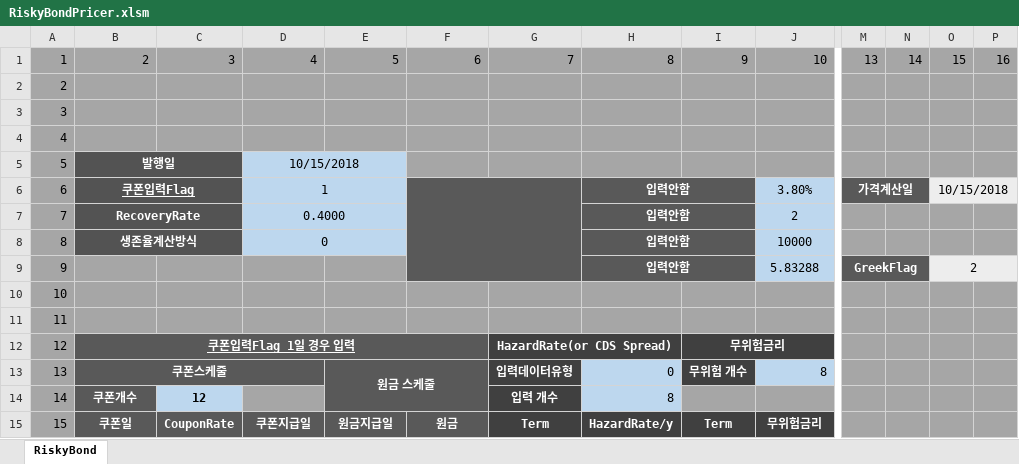
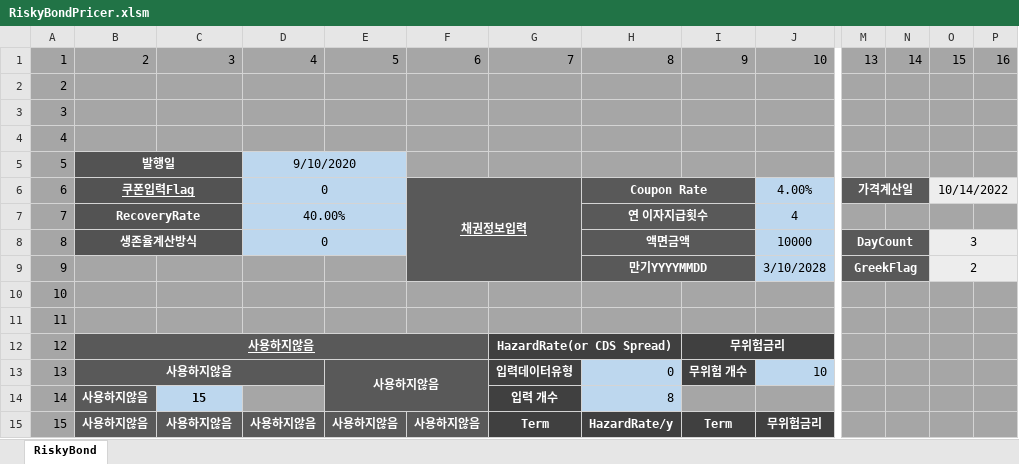
Before and after one commit to ciiadaesun/QuantCpp, an Excel workbook: 평가엔진모음/Credit/RiskyBondPricer.xlsm, sheet RiskyBond, drawn as a sheet; only a part is shown, gaps mark what is left out; values as stored, in another font and other column widths than the file's, no borders; charts and pictures not drawn; the diff covers the shown part only; the diff names each change by its address in the sheet, - before the commit and + after, or states it on an @@ line.

```diff
--- a/평가엔진모음/Credit/RiskyBondPricer.xlsm (sheet RiskyBond)
+++ b/평가엔진모음/Credit/RiskyBondPricer.xlsm (sheet RiskyBond)
-D5: 10/15/2018
+D5: 9/10/2020
-D6: 1
+D6: 0
-F6: (empty)
+F6: 채권정보입력
-H6: 입력안함
+H6: Coupon Rate
-J6: 3.80%
+J6: 4.00%
-O6: 10/15/2018
+O6: 10/14/2022
-D7: 0.4000
+D7: 40.00%
-H7: 입력안함
+H7: 연 이자지급횟수
-J7: 2
+J7: 4
-H8: 입력안함
+H8: 액면금액
-M8: (empty)
+M8: DayCount
-M8:N8 fill: #A6A6A6
+M8:N8 fill: #595959
+M8:N8 merged
-O8: (empty)
+O8: 3
-O8:P8 fill: #A6A6A6
+O8:P8 fill: #EDEDED
+O8:P8 merged
-H9: 입력안함
+H9: 만기YYYYMMDD
-J9: 5.83288
+J9: 3/10/2028
-B12: 쿠폰입력Flag 1일 경우 입력
+B12: 사용하지않음
-B13: 쿠폰스케줄
+B13: 사용하지않음
-E13: 원금 스케줄
+E13: 사용하지않음
-J13: 8
+J13: 10
-B14: 쿠폰개수
+B14: 사용하지않음
-C14: 12
+C14: 15
-B15: 쿠폰일
+B15: 사용하지않음
-C15: CouponRate
+C15: 사용하지않음
-D15: 쿠폰지급일
+D15: 사용하지않음
-E15: 원금지급일
+E15: 사용하지않음
-F15: 원금
+F15: 사용하지않음
```
Also changed, not shown: 122 edited cells and cell formats elsewhere in this sheet, CreditDerivatives/RiskyBondPricer.xlsm, IRSwap/IRSwap.xlsm, 35 other files.
